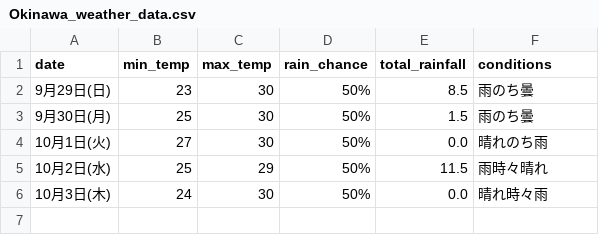
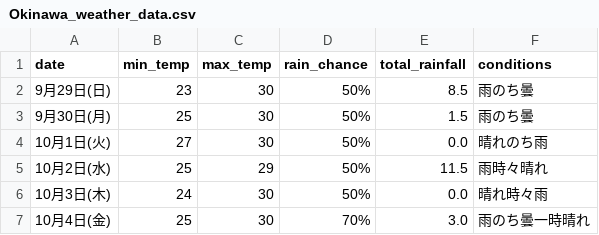
Before and after one commit to Curtendo/weather-scraper, a CSV file: Okinawa_weather_data.csv, drawn as a sheet.

```diff
--- a/Okinawa_weather_data.csv
+++ b/Okinawa_weather_data.csv
@@ -6 +6,2 @@
 10月3日(木),24,30,50%,0.0,晴れ時々雨
+10月4日(金),25,30,70%,3.0,雨のち曇一時晴れ
```
Also changed, not shown: Kakamigahara_weather_data.csv, Osaka_weather_data.csv, 2 other files.
